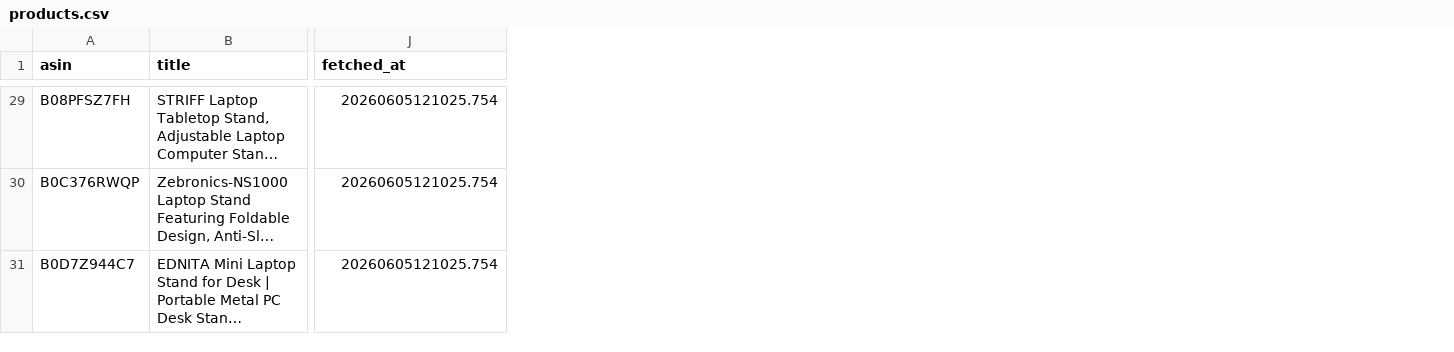
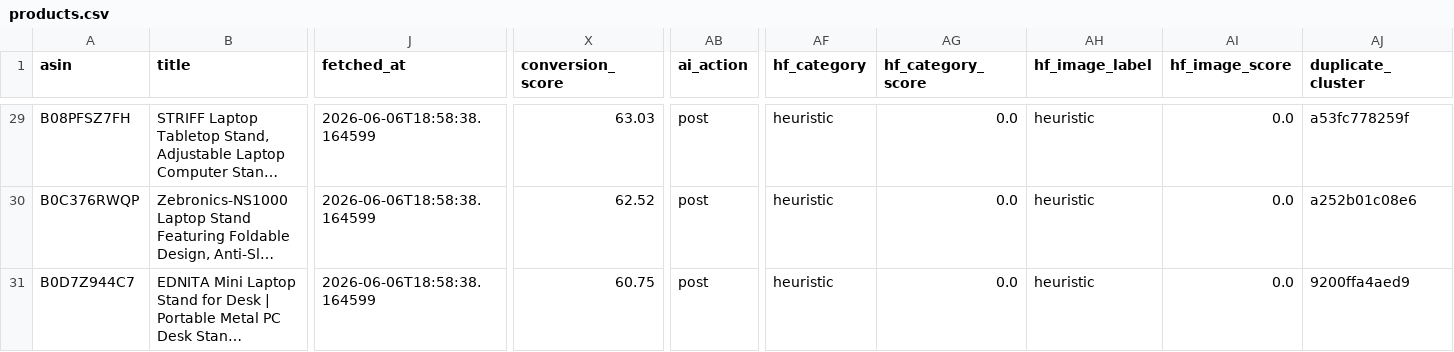
Before and after one commit to Gosula16/PinAffiliate_V3, a CSV file: data/products.csv, drawn as a sheet; only a part is shown, gaps mark what is left out; long unchanged cells end in …; the diff covers the shown part only; the diff names each change by its address in the sheet, - before the commit and + after, or states it on an @@ line.

```diff
--- a/data/products.csv
+++ b/data/products.csv
+column X (conversion_score), rows 29-31: 63.03 | 62.52 | 60.75
+column AB (ai_action), rows 29-31: all post
+column AF (hf_category), rows 29-31: all heuristic
+column AG (hf_category_score), rows 29-31: all 0.0
+column AH (hf_image_label), rows 29-31: all heuristic
+column AI (hf_image_score), rows 29-31: all 0.0
+column AJ (duplicate_cluster), rows 29-31: a53fc778259f | a252b01c08e6 | 9200ffa4aed9
-J29:J31 (fetched_at): 20260605121025.754
+J29:J31 (fetched_at): 2026-06-06T18:58:38.164599
```
Also changed, not shown: 33 edited cells elsewhere in this file, data/pinterest_bulk_editor.csv, data/pinterest_upload.csv, 11 other files.
